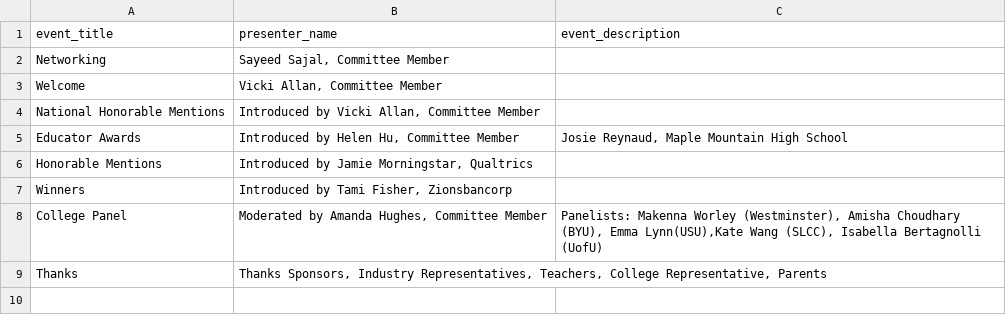
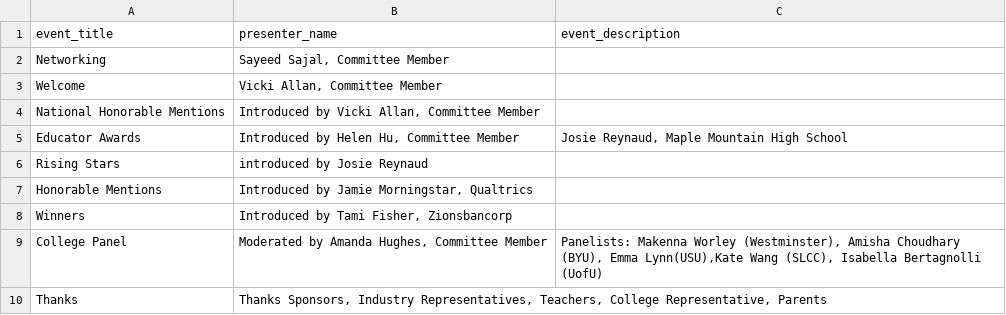
Before and after one commit to hhu/NCWIT_AiC, a CSV file: affiliate_data/agenda.csv, drawn as a sheet; the diff names each change by its address in the sheet, - before the commit and + after, or states it on an @@ line.

Commit message:
Add 'rising stars' to agenda and move them up before 'honorable mention'

```diff
--- a/affiliate_data/agenda.csv
+++ b/affiliate_data/agenda.csv
+row 6: Rising Stars | introduced by Josie Reynaud
```
Also changed, not shown: 1 other file.
